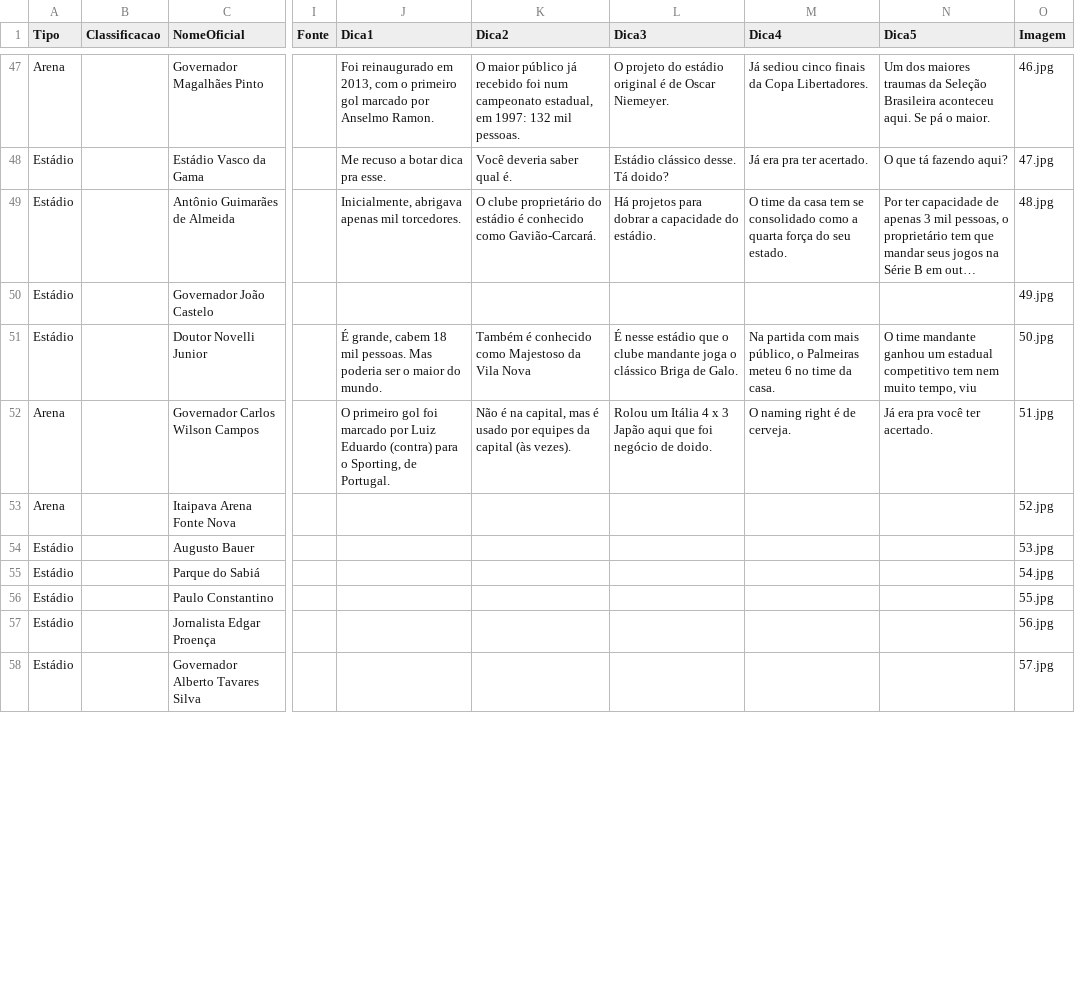
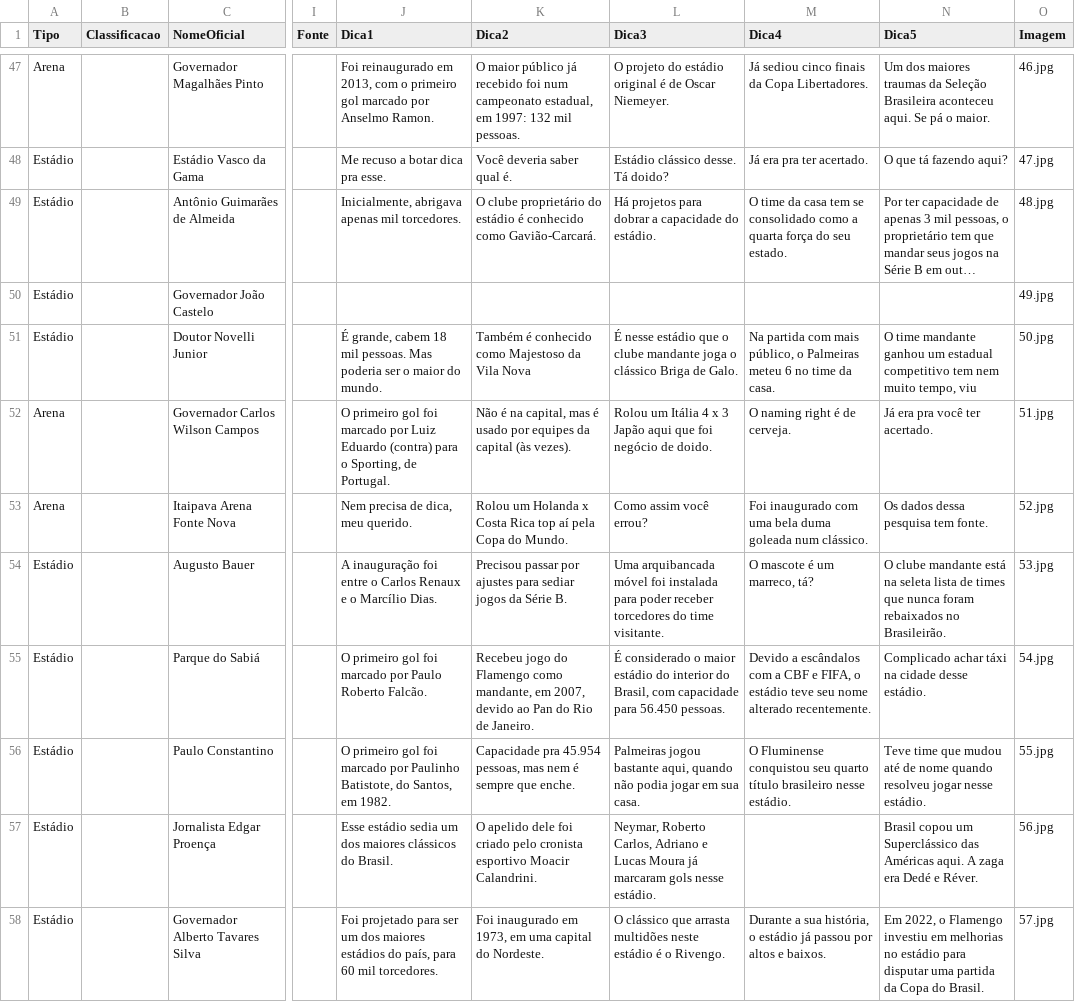
Before and after one commit to jordanferraz/que-estadio, a CSV file: db-estadios.csv, drawn as a sheet; only a part is shown, gaps mark what is left out; long unchanged cells end in …; the diff covers the shown part only; the diff names each change by its address in the sheet, - before the commit and + after, or states it on an @@ line.

Commit message:
update stadiums

```diff
--- a/db-estadios.csv
+++ b/db-estadios.csv
-J53 (Dica1): (empty)
+J53 (Dica1): Nem precisa de dica, meu querido.
-K53 (Dica2): (empty)
+K53 (Dica2): Rolou um Holanda x Costa Rica top aí pela Copa do Mundo.
-L53 (Dica3): (empty)
+L53 (Dica3): Como assim você errou?
-M53 (Dica4): (empty)
+M53 (Dica4): Foi inaugurado com uma bela duma goleada num clássico.
-N53 (Dica5): (empty)
+N53 (Dica5): Os dados dessa pesquisa tem fonte.
-J54 (Dica1): (empty)
+J54 (Dica1): A inauguração foi entre o Carlos Renaux e o Marcílio Dias.
-K54 (Dica2): (empty)
+K54 (Dica2): Precisou passar por ajustes para sediar jogos da Série B.
-L54 (Dica3): (empty)
+L54 (Dica3): Uma arquibancada móvel foi instalada para poder receber torcedores do time visitante.
-M54 (Dica4): (empty)
+M54 (Dica4): O mascote é um marreco, tá?
-N54 (Dica5): (empty)
+N54 (Dica5): O clube mandante está na seleta lista de times que nunca foram rebaixados no Brasileirão.
-J55 (Dica1): (empty)
+J55 (Dica1): O primeiro gol foi marcado por Paulo Roberto Falcão.
-K55 (Dica2): (empty)
+K55 (Dica2): Recebeu jogo do Flamengo como mandante, em 2007, devido ao Pan do Rio de Janeiro.
-L55 (Dica3): (empty)
+L55 (Dica3): É considerado o maior estádio do interior do Brasil, com capacidade para 56.450 pessoas.
-M55 (Dica4): (empty)
+M55 (Dica4): Devido a escândalos com a CBF e FIFA, o estádio teve seu nome alterado recentemente.
-N55 (Dica5): (empty)
+N55 (Dica5): Complicado achar táxi na cidade desse estádio.
-J56 (Dica1): (empty)
+J56 (Dica1): O primeiro gol foi marcado por Paulinho Batistote, do Santos, em 1982.
-K56 (Dica2): (empty)
+K56 (Dica2): Capacidade pra 45.954 pessoas, mas nem é sempre que enche.
-L56 (Dica3): (empty)
+L56 (Dica3): Palmeiras jogou bastante aqui, quando não podia jogar em sua casa.
-M56 (Dica4): (empty)
+M56 (Dica4): O Fluminense conquistou seu quarto título brasileiro nesse estádio.
-N56 (Dica5): (empty)
+N56 (Dica5): Teve time que mudou até de nome quando resolveu jogar nesse estádio.
-J57 (Dica1): (empty)
+J57 (Dica1): Esse estádio sedia um dos maiores clássicos do Brasil.
-K57 (Dica2): (empty)
+K57 (Dica2): O apelido dele foi criado pelo cronista esportivo Moacir Calandrini.
-L57 (Dica3): (empty)
+L57 (Dica3): Neymar, Roberto Carlos, Adriano e Lucas Moura já marcaram gols nesse estádio.
-N57 (Dica5): (empty)
+N57 (Dica5): Brasil copou um Superclássico das Américas aqui. A zaga era Dedé e Réver.
-J58 (Dica1): (empty)
+J58 (Dica1): Foi projetado para ser um dos maiores estádios do país, para 60 mil torcedores.
-K58 (Dica2): (empty)
+K58 (Dica2): Foi inaugurado em 1973, em uma capital do Nordeste.
-L58 (Dica3): (empty)
+L58 (Dica3): O clássico que arrasta multidões neste estádio é o Rivengo.
-M58 (Dica4): (empty)
+M58 (Dica4): Durante a sua história, o estádio já passou por altos e baixos.
-N58 (Dica5): (empty)
+N58 (Dica5): Em 2022, o Flamengo investiu em melhorias no estádio para disputar uma partida da Copa do Brasil.
```
Also changed, not shown: 16 edited cells elsewhere in this file.
